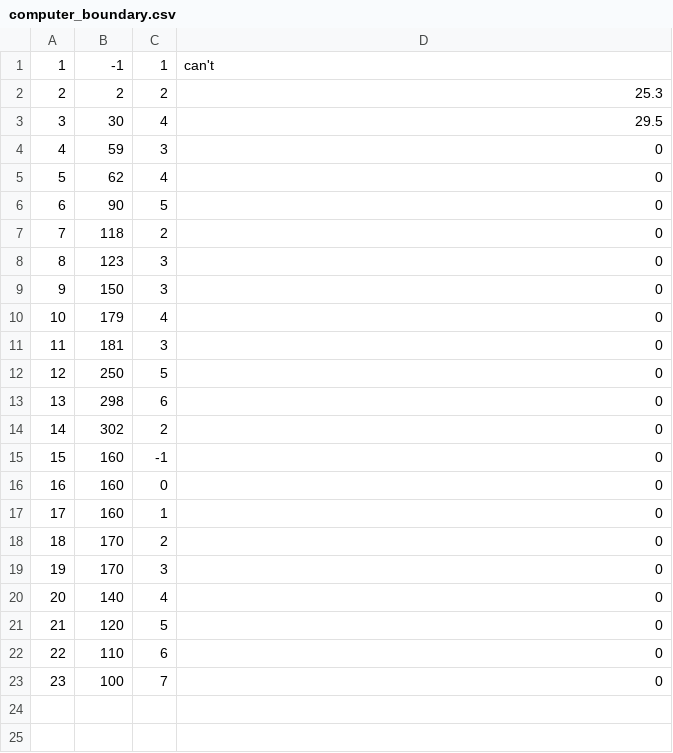
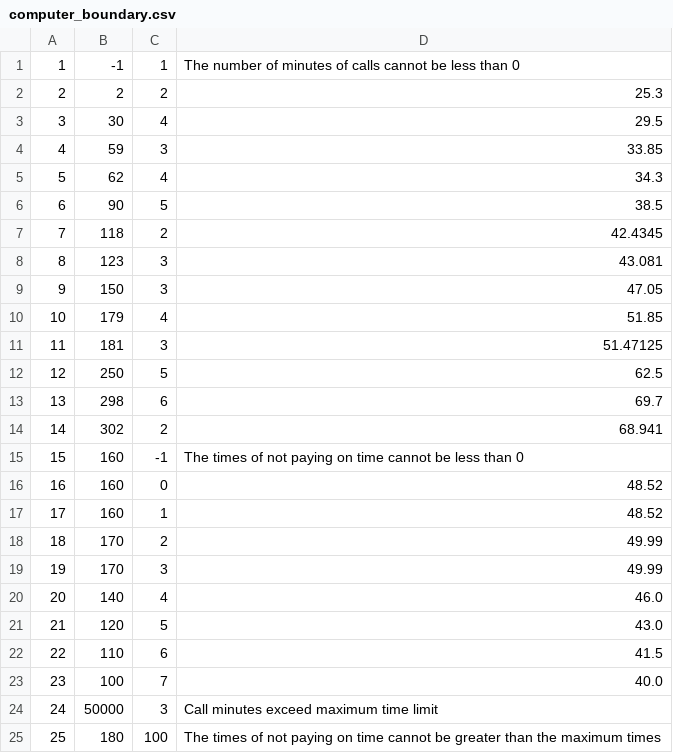
Before and after one commit to Ultrasty/SoftwareTestingBackend, a CSV file: computer_boundary.csv, drawn as a sheet.

```diff
--- a/computer_boundary.csv
+++ b/computer_boundary.csv
@@ -1,23 +1,25 @@
-1,-1,1,can't
+1,-1,1,The number of minutes of calls cannot be less than 0
 2,2,2,25.3
 3,30,4,29.5
-4,59,3,0
-5,62,4,0
-6,90,5,0
-7,118,2,0
-8,123,3,0
-9,150,3,0
-10,179,4,0
-11,181,3,0
-12,250,5,0
-13,298,6,0
-14,302,2,0
-15,160,-1,0
-16,160,0,0
-17,160,1,0
-18,170,2,0
-19,170,3,0
-20,140,4,0
-21,120,5,0
-22,110,6,0
-23,100,7,0
+4,59,3,33.85
+5,62,4,34.3
+6,90,5,38.5
+7,118,2,42.4345
+8,123,3,43.081
+9,150,3,47.05
+10,179,4,51.85
+11,181,3,51.47125
+12,250,5,62.5
+13,298,6,69.7
+14,302,2,68.941
+15,160,-1,The times of not paying on time cannot be less than 0
+16,160,0,48.52
+17,160,1,48.52
+18,170,2,49.99
+19,170,3,49.99
+20,140,4,46.0
+21,120,5,43.0
+22,110,6,41.5
+23,100,7,40.0
+24,50000,3,Call minutes exceed maximum time limit
+25,180,100,The times of not paying on time cannot be greater than the maximum times
```
Also changed, not shown: 2 other files.
